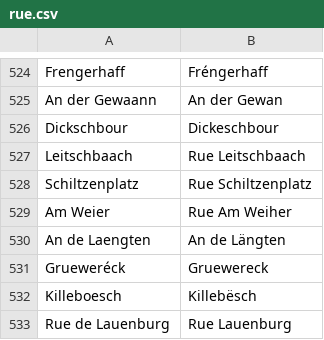
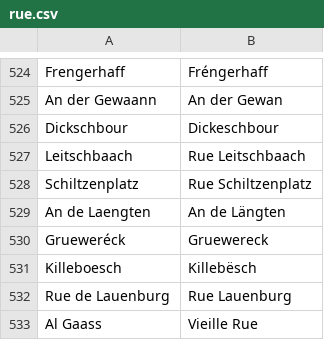
Before and after one commit to osmlu/csventrifuge, a CSV file: rules/luxembourg_addresses/rue.csv, drawn as a sheet; only a part is shown, gaps mark what is left out; the shorter side is filled out with more unchanged rows; the diff names each change by its address in the sheet, - before the commit and + after, or states it on an @@ line.

```diff
--- a/rules/luxembourg_addresses/rue.csv
+++ b/rules/luxembourg_addresses/rue.csv
-row 529: Am Weier | Rue Am Weiher
```
Also changed, not shown: enhance/luxembourg_addresses/id_caclr_rue/rue.csv.
